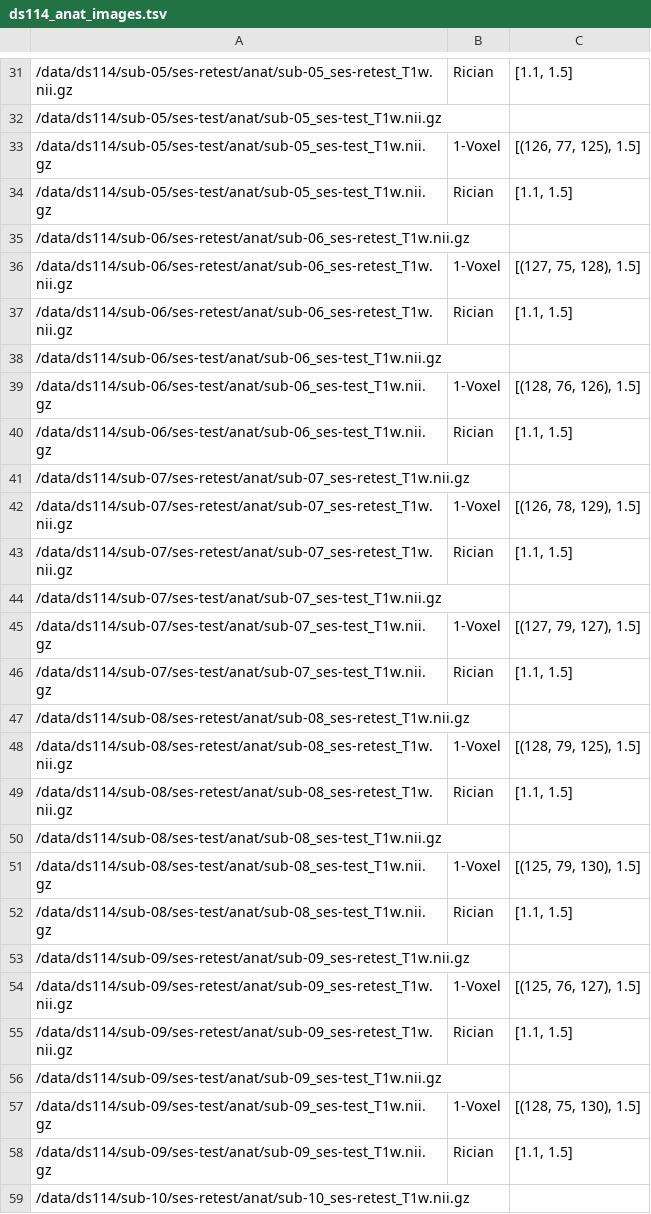
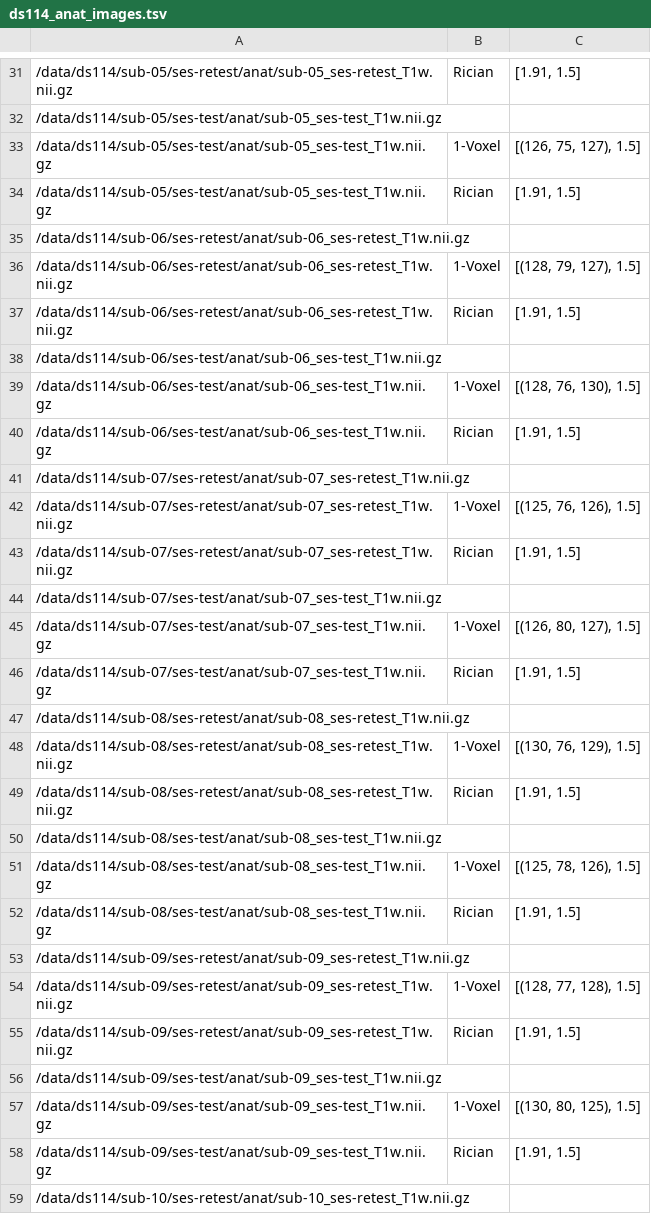
Before and after one commit to gkiar/image-metrics, a TSV file: data/ds114_anat_images.tsv, drawn as a sheet; only a part is shown, gaps mark what is left out; the diff covers the shown part only; the diff names each change by its address in the sheet, - before the commit and + after, or states it on an @@ line.

```diff
--- a/data/ds114_anat_images.tsv
+++ b/data/ds114_anat_images.tsv
-C31: [1.1, 1.5]
+C31: [1.91, 1.5]
-C33: [(126, 77, 125), 1.5]
+C33: [(126, 75, 127), 1.5]
-C34: [1.1, 1.5]
+C34: [1.91, 1.5]
-C36: [(127, 75, 128), 1.5]
+C36: [(128, 79, 127), 1.5]
-C37: [1.1, 1.5]
+C37: [1.91, 1.5]
-C39: [(128, 76, 126), 1.5]
+C39: [(128, 76, 130), 1.5]
-C40: [1.1, 1.5]
+C40: [1.91, 1.5]
-C42: [(126, 78, 129), 1.5]
+C42: [(125, 76, 126), 1.5]
-C43: [1.1, 1.5]
+C43: [1.91, 1.5]
-C45: [(127, 79, 127), 1.5]
+C45: [(126, 80, 127), 1.5]
-C46: [1.1, 1.5]
+C46: [1.91, 1.5]
-C48: [(128, 79, 125), 1.5]
+C48: [(130, 76, 129), 1.5]
-C49: [1.1, 1.5]
+C49: [1.91, 1.5]
-C51: [(125, 79, 130), 1.5]
+C51: [(125, 78, 126), 1.5]
-C52: [1.1, 1.5]
+C52: [1.91, 1.5]
-C54: [(125, 76, 127), 1.5]
+C54: [(128, 77, 128), 1.5]
-C55: [1.1, 1.5]
+C55: [1.91, 1.5]
-C57: [(128, 75, 130), 1.5]
+C57: [(130, 80, 125), 1.5]
-C58: [1.1, 1.5]
+C58: [1.91, 1.5]
```
Also changed, not shown: 23 edited cells elsewhere in this file, data/ds114_anat_distances.tsv, 2 other files.
